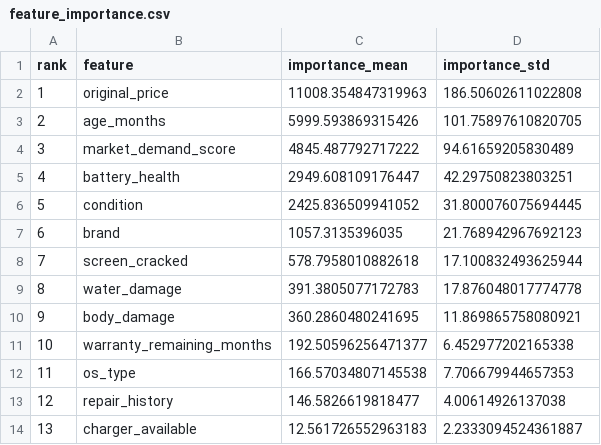
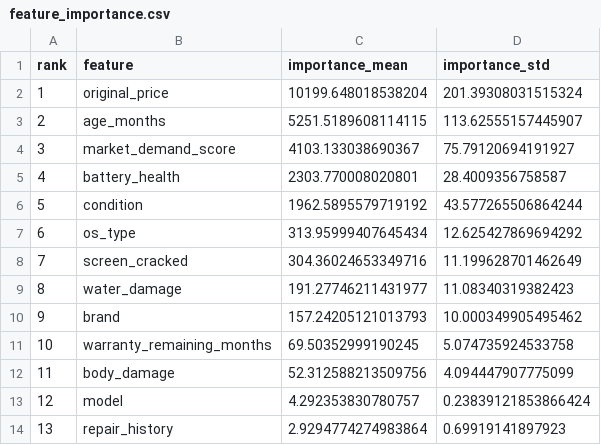
Before and after one commit to Luu-Nhat-Huy/PhoneValueAI, a CSV file: data/processed/feature_importance.csv, drawn as a sheet; only a part is shown; the diff covers the shown part only.

Commit message:
Update PhoneValue AI with three regression models

```diff
--- a/data/processed/feature_importance.csv
+++ b/data/processed/feature_importance.csv
@@ -1,14 +1,14 @@
 rank,feature,importance_mean,importance_std
-1,original_price,11008.354847319963,186.50602611022808
-2,age_months,5999.593869315426,101.75897610820705
-3,market_demand_score,4845.487792717222,94.61659205830489
-4,battery_health,2949.608109176447,42.29750823803251
-5,condition,2425.836509941052,31.800076075694445
-6,brand,1057.3135396035,21.768942967692123
-7,screen_cracked,578.7958010882618,17.100832493625944
-8,water_damage,391.3805077172783,17.876048017774778
-9,body_damage,360.2860480241695,11.869865758080921
-10,warranty_remaining_months,192.50596256471377,6.452977202165338
-11,os_type,166.57034807145538,7.706679944657353
-12,repair_history,146.5826619818477,4.00614926137038
-13,charger_available,12.561726552963183,2.2333094524361887
+1,original_price,10199.648018538204,201.39308031515324
+2,age_months,5251.5189608114115,113.62555157445907
+3,market_demand_score,4103.133038690367,75.79120694191927
+4,battery_health,2303.770008020801,28.4009356758587
+5,condition,1962.5895579719192,43.577265506864244
+6,os_type,313.95999407645434,12.625427869694292
+7,screen_cracked,304.36024653349716,11.199628701462649
+8,water_damage,191.27746211431977,11.08340319382423
+9,brand,157.24205121013793,10.000349905495462
+10,warranty_remaining_months,69.50352999190245,5.074735924533758
+11,body_damage,52.312588213509756,4.094447907775099
+12,model,4.292353830780757,0.23839121853866424
+13,repair_history,2.9294774274983864,0.69919141897923
```
Also changed, not shown: 40 edited cells elsewhere in this file, 23 other files.
